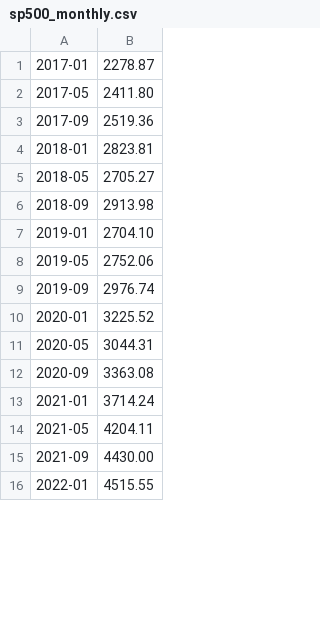
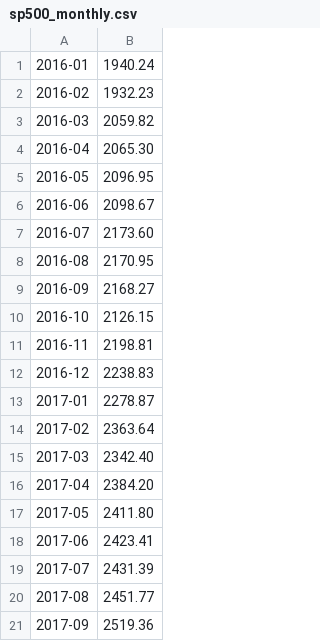
Before and after one commit to sopaco/money-never-sleep, a CSV file: .agents/skills/mns-backtest/data/sp500_monthly.csv, drawn as a sheet; only a part is shown; the shorter side is filled out with more unchanged rows; the diff covers the shown part only.

Commit message:
Refactor backtest from daily to monthly granularity

```diff
--- a/.agents/skills/mns-backtest/data/sp500_monthly.csv
+++ b/.agents/skills/mns-backtest/data/sp500_monthly.csv
@@ -1,3 +1,21 @@
+2016-01,1940.24
+2016-02,1932.23
+2016-03,2059.82
+2016-04,2065.30
+2016-05,2096.95
+2016-06,2098.67
+2016-07,2173.60
+2016-08,2170.95
+2016-09,2168.27
+2016-10,2126.15
+2016-11,2198.81
+2016-12,2238.83
 2017-01,2278.87
+2017-02,2363.64
+2017-03,2342.40
+2017-04,2384.20
 2017-05,2411.80
+2017-06,2423.41
+2017-07,2431.39
+2017-08,2451.77
 2017-09,2519.36
```
Also changed, not shown: 69 added rows and 1 edited cell elsewhere in this file, 2 other files.
